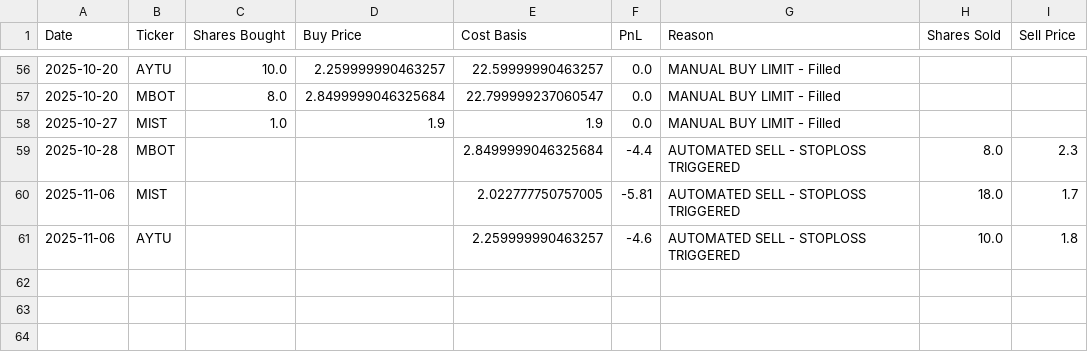
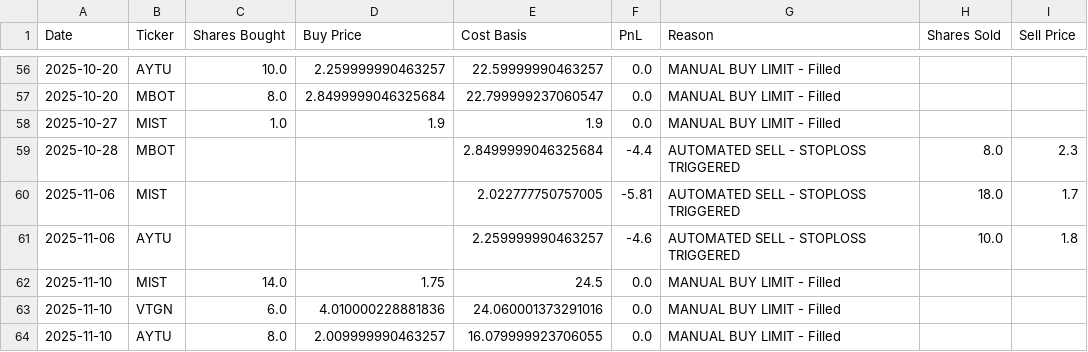
Before and after one commit to pchaganti/gx-Micro-Cap-Experiment, a CSV file: Scripts and CSV Files/Trade Log.csv, drawn as a sheet; only a part is shown, gaps mark what is left out; the diff names each change by its address in the sheet, - before the commit and + after, or states it on an @@ line.

```diff
--- a/Scripts and CSV Files/Trade Log.csv
+++ b/Scripts and CSV Files/Trade Log.csv
+row 62: 2025-11-10 | MIST | 14.0 | 1.75 | 24.5 | 0.0 | MANUAL BUY LIMIT - Filled
+row 63: 2025-11-10 | VTGN | 6.0 | 4.010000228881836 | 24.060001373291016 | 0.0 | MANUAL BUY LIMIT - Filled
+row 64: 2025-11-10 | AYTU | 8.0 | 2.009999990463257 | 16.079999923706055 | 0.0 | MANUAL BUY LIMIT - Filled
```
Also changed, not shown: Scripts and CSV Files/Daily Updates.csv, 1 other file.
